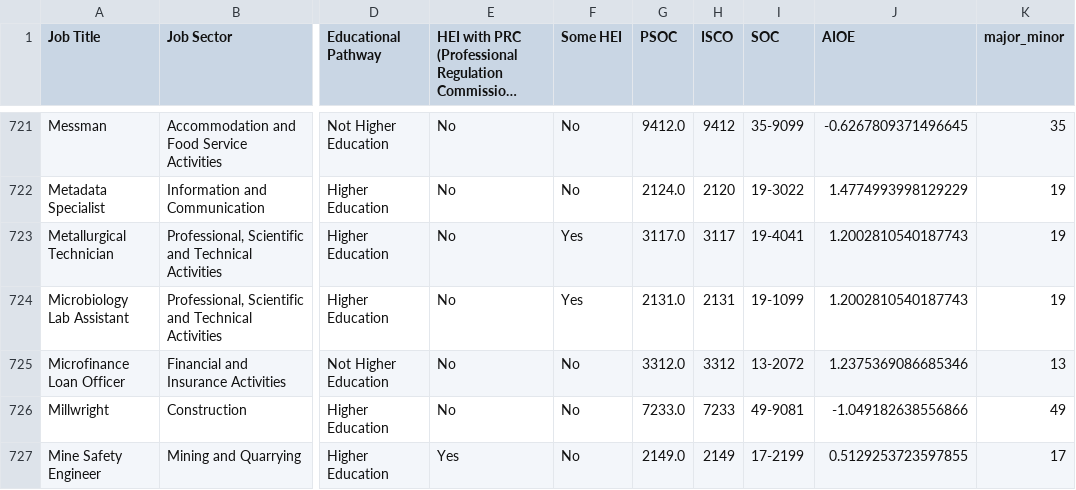
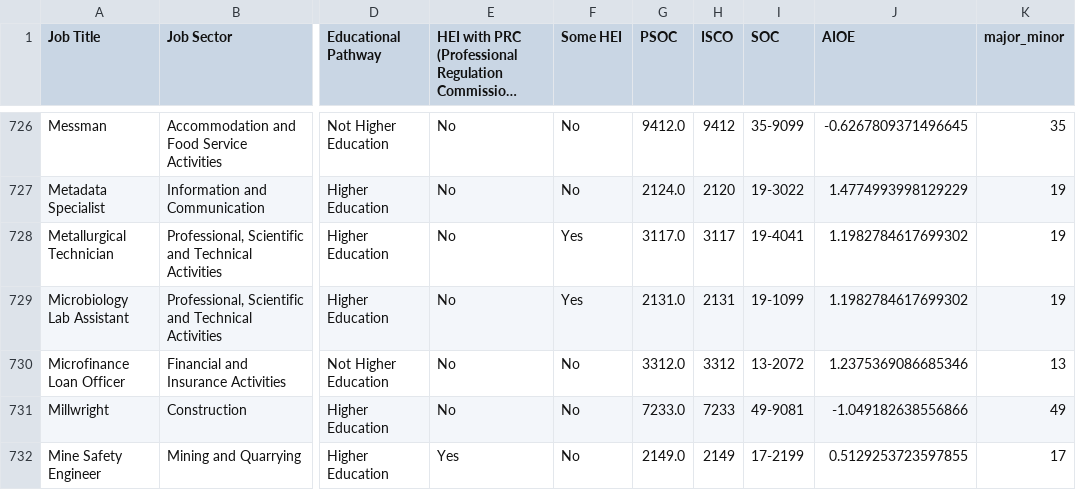
Before and after one commit to BSDSBA-JF/wadwani_intern, a CSV file: 01_mca_job_list/WorldBank/2_soc_aioe/soc_aioe.csv, drawn as a sheet; only a part is shown, gaps mark what is left out; long unchanged cells end in …; addresses are those after the commit; the diff covers the shown part only; the diff names each change by its address in the sheet, - before the commit and + after, or states it on an @@ line.

```diff
--- a/01_mca_job_list/WorldBank/2_soc_aioe/soc_aioe.csv
+++ b/01_mca_job_list/WorldBank/2_soc_aioe/soc_aioe.csv
-J728:J729 (AIOE): 1.2002810540187743
+J728:J729 (AIOE): 1.1982784617699302
```
Also changed, not shown: 7 added rows and 28 edited cells elsewhere in this file, 01_mca_job_list/WorldBank/1_crosswalk_mca_soc/mca_soc.csv, 01_mca_job_list/WorldBank/3_soc_comple/soc_comple.csv, 9 other files.
